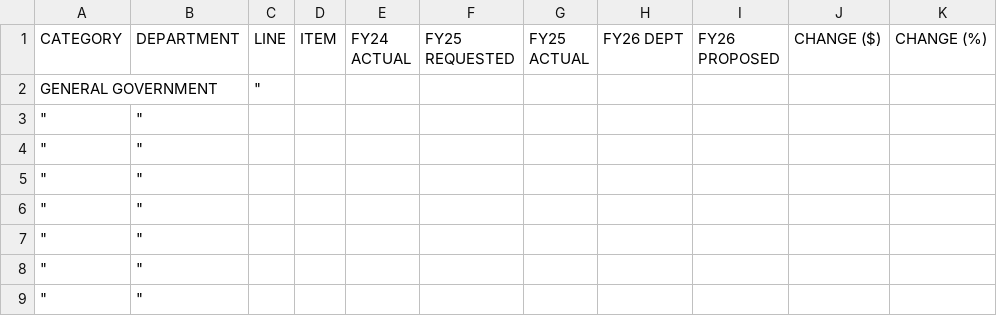
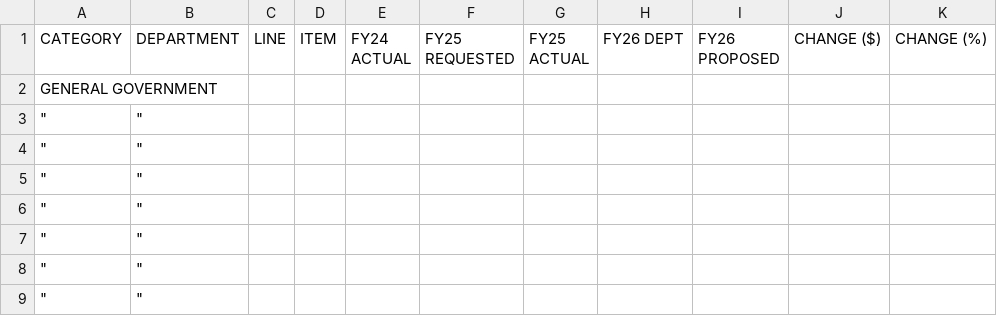
Before and after one commit to NBoudreauMA/Hubb26, a CSV file: budget2.csv, drawn as a sheet; only a part is shown.

Commit message:
Update budget2.csv

```diff
--- a/budget2.csv
+++ b/budget2.csv
@@ -1,3 +1,3 @@
 CATEGORY	DEPARTMENT	LINE	ITEM	FY24 ACTUAL	FY25 REQUESTED	FY25 ACTUAL	FY26 DEPT	FY26 PROPOSED	CHANGE ($)	CHANGE (%)
-GENERAL GOVERNMENT		"
+GENERAL GOVERNMENT		
 "	"
```
